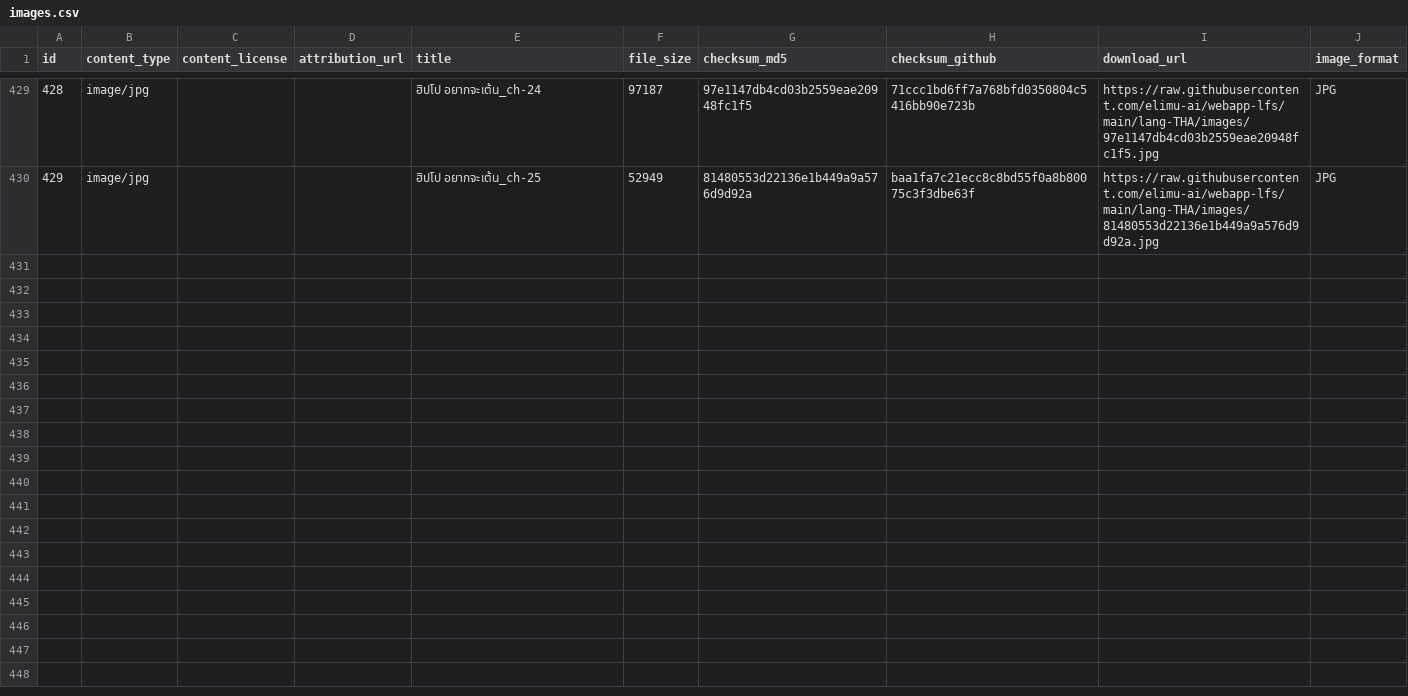
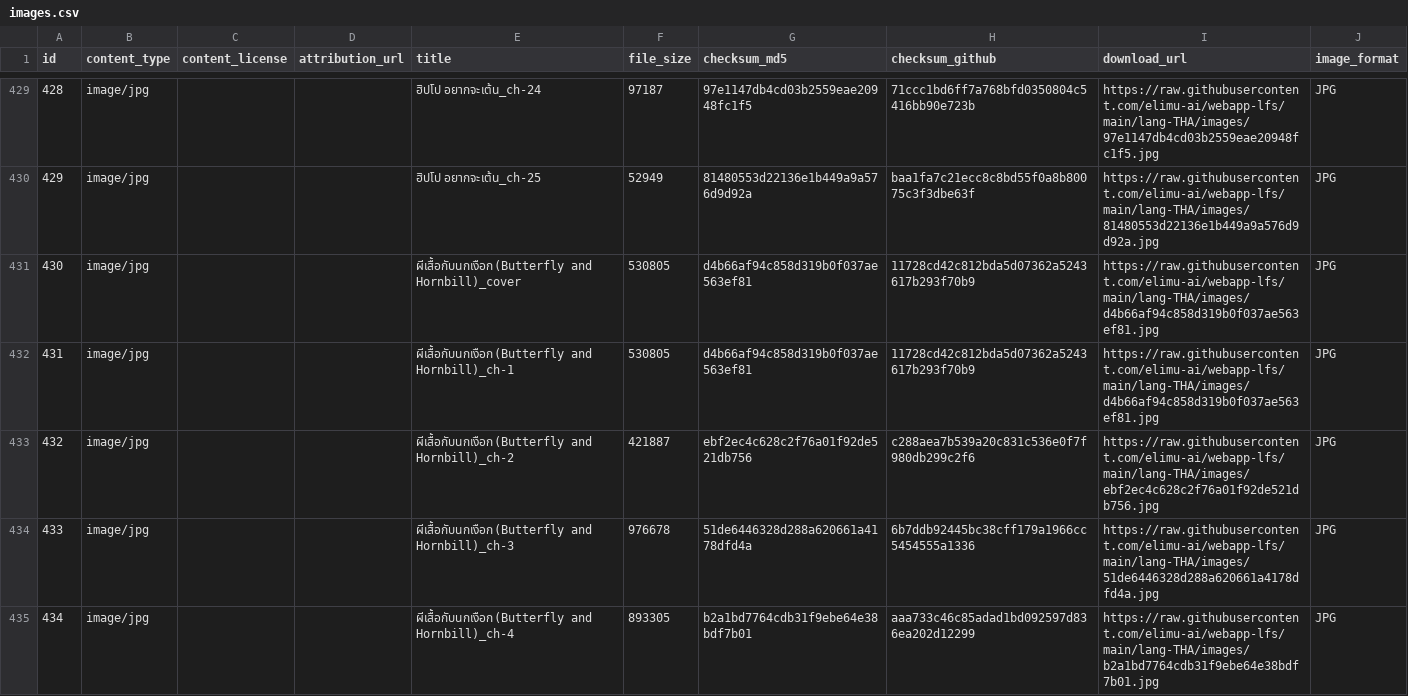
Before and after one commit to elimu-ai/webapp-lfs, a CSV file: lang-THA/images.csv, drawn as a sheet; only a part is shown, gaps mark what is left out; the diff covers the shown part only.

```diff
--- a/lang-THA/images.csv
+++ b/lang-THA/images.csv
@@ -430 +430,6 @@ id,content_type,content_license,attribution_url,title,file_size,checksum_md5,che
 429,image/jpg,,,ฮิปโป อยากจะเต้น_ch-25,52949,81480553d22136e1b449a9a576d9d92a,baa1fa7c21ecc8c8bd55f0a8b80075c3f3dbe63f,https://raw.githubusercontent.com/elimu-ai/webapp-lfs/main/lang-THA/images/81480553d22136e1b449a9a576d9d92a.jpg,JPG
+430,image/jpg,,,ผีเสื้อกับนกเงือก(Butterfly and Hornbill)_cover,530805,d4b66af94c858d319b0f037ae563ef81,11728cd42c812bda5d07362a5243617b293f70b9,https://raw.githubusercontent.com/elimu-ai/webapp-lfs/main/lang-THA/images/d4b66af94c858d319b0f037ae563ef81.jpg,JPG
+431,image/jpg,,,ผีเสื้อกับนกเงือก(Butterfly and Hornbill)_ch-1,530805,d4b66af94c858d319b0f037ae563ef81,11728cd42c812bda5d07362a5243617b293f70b9,https://raw.githubusercontent.com/elimu-ai/webapp-lfs/main/lang-THA/images/d4b66af94c858d319b0f037ae563ef81.jpg,JPG
+432,image/jpg,,,ผีเสื้อกับนกเงือก(Butterfly and Hornbill)_ch-2,421887,ebf2ec4c628c2f76a01f92de521db756,c288aea7b539a20c831c536e0f7f980db299c2f6,https://raw.githubusercontent.com/elimu-ai/webapp-lfs/main/lang-THA/images/ebf2ec4c628c2f76a01f92de521db756.jpg,JPG
+433,image/jpg,,,ผีเสื้อกับนกเงือก(Butterfly and Hornbill)_ch-3,976678,51de6446328d288a620661a4178dfd4a,6b7ddb92445bc38cff179a1966cc5454555a1336,https://raw.githubusercontent.com/elimu-ai/webapp-lfs/main/lang-THA/images/51de6446328d288a620661a4178dfd4a.jpg,JPG
+434,image/jpg,,,ผีเสื้อกับนกเงือก(Butterfly and Hornbill)_ch-4,893305,b2a1bd7764cdb31f9ebe64e38bdf7b01,aaa733c46c85adad1bd092597d836ea202d12299,https://raw.githubusercontent.com/elimu-ai/webapp-lfs/main/lang-THA/images/b2a1bd7764cdb31f9ebe64e38bdf7b01.jpg,JPG
```
Also changed, not shown: 4 added rows elsewhere in this file, lang-THA/emojis.csv, lang-THA/letter-sounds.csv, 7 other files.
